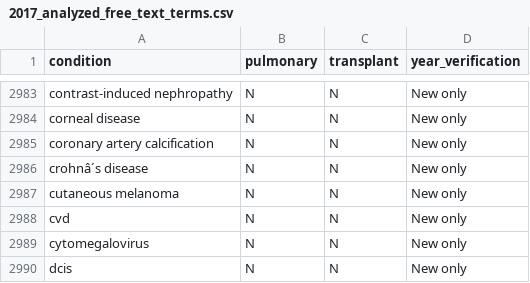
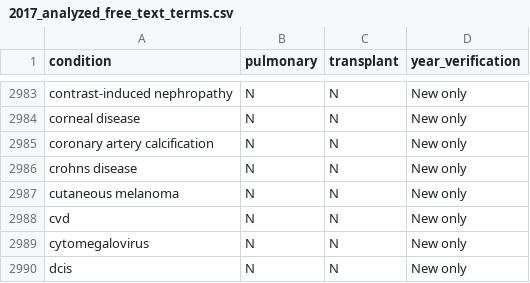
Before and after one commit to tibbs001/ClinCat, a CSV file: csv/2017_analyzed_free_text_terms.csv, drawn as a sheet; only a part is shown, gaps mark what is left out; the diff covers the shown part only; the diff names each change by its address in the sheet, - before the commit and + after, or states it on an @@ line.

```diff
--- a/csv/2017_analyzed_free_text_terms.csv
+++ b/csv/2017_analyzed_free_text_terms.csv
-A2986 (condition): crohnâ´s disease
+A2986 (condition): crohns disease
```
Also changed, not shown: 5 edited cells elsewhere in this file.
